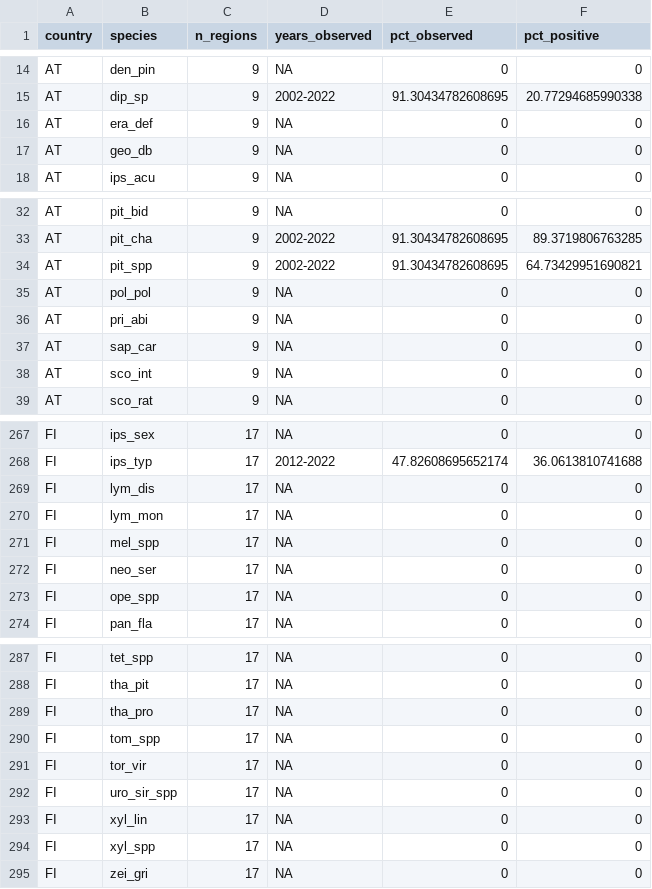
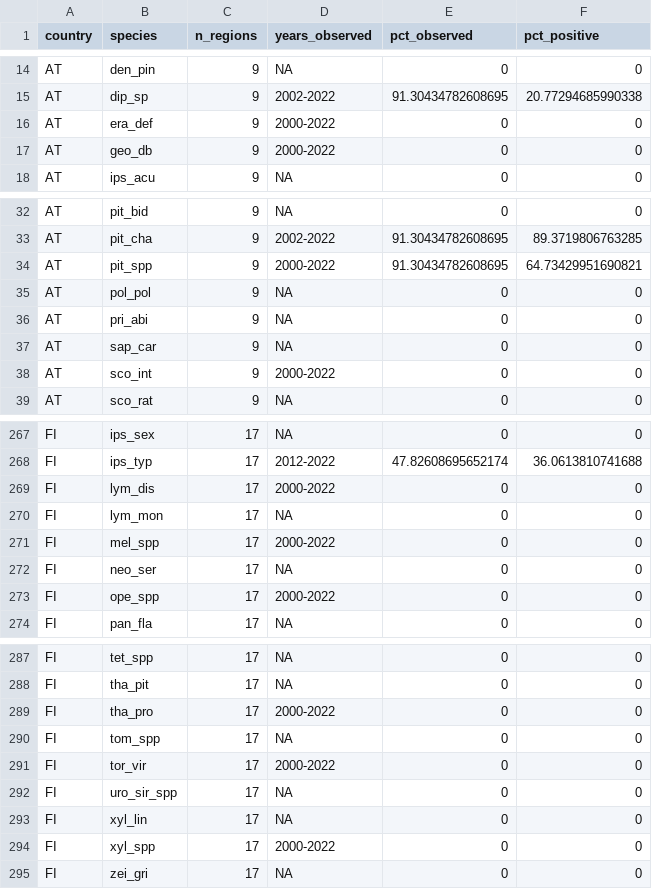
Before and after one commit to hazari2121/githubtraining, a CSV file: outputs/tables/coverage_country_species.csv, drawn as a sheet; only a part is shown, gaps mark what is left out; the diff covers the shown part only.

```diff
--- a/outputs/tables/coverage_country_species.csv
+++ b/outputs/tables/coverage_country_species.csv
@@ -15,4 +15,4 @@ AT,den_pin,9,NA,0,0
 AT,dip_sp,9,2002-2022,91.30434782608695,20.77294685990338
-AT,era_def,9,NA,0,0
-AT,geo_db,9,NA,0,0
+AT,era_def,9,2000-2022,0,0
+AT,geo_db,9,2000-2022,0,0
 AT,ips_acu,9,NA,0,0
@@ -33,3 +33,3 @@ AT,pit_bid,9,NA,0,0
 AT,pit_cha,9,2002-2022,91.30434782608695,89.3719806763285
-AT,pit_spp,9,2002-2022,91.30434782608695,64.73429951690821
+AT,pit_spp,9,2000-2022,91.30434782608695,64.73429951690821
 AT,pol_pol,9,NA,0,0
@@ -37,3 +37,3 @@ AT,pri_abi,9,NA,0,0
 AT,sap_car,9,NA,0,0
-AT,sco_int,9,NA,0,0
+AT,sco_int,9,2000-2022,0,0
 AT,sco_rat,9,NA,0,0
@@ -268,7 +268,7 @@ FI,ips_sex,17,NA,0,0
 FI,ips_typ,17,2012-2022,47.82608695652174,36.0613810741688
-FI,lym_dis,17,NA,0,0
+FI,lym_dis,17,2000-2022,0,0
 FI,lym_mon,17,NA,0,0
-FI,mel_spp,17,NA,0,0
+FI,mel_spp,17,2000-2022,0,0
 FI,neo_ser,17,NA,0,0
-FI,ope_spp,17,NA,0,0
+FI,ope_spp,17,2000-2022,0,0
 FI,pan_fla,17,NA,0,0
@@ -288,8 +288,8 @@ FI,tet_spp,17,NA,0,0
 FI,tha_pit,17,NA,0,0
-FI,tha_pro,17,NA,0,0
+FI,tha_pro,17,2000-2022,0,0
 FI,tom_spp,17,NA,0,0
-FI,tor_vir,17,NA,0,0
+FI,tor_vir,17,2000-2022,0,0
 FI,uro_sir_spp,17,NA,0,0
 FI,xyl_lin,17,NA,0,0
-FI,xyl_spp,17,NA,0,0
+FI,xyl_spp,17,2000-2022,0,0
 FI,zei_gri,17,NA,0,0
```
Also changed, not shown: 20 edited cells elsewhere in this file, outputs/tables/coverage_by_country.csv, outputs/tables/coverage_by_species.csv, 5 other files.
